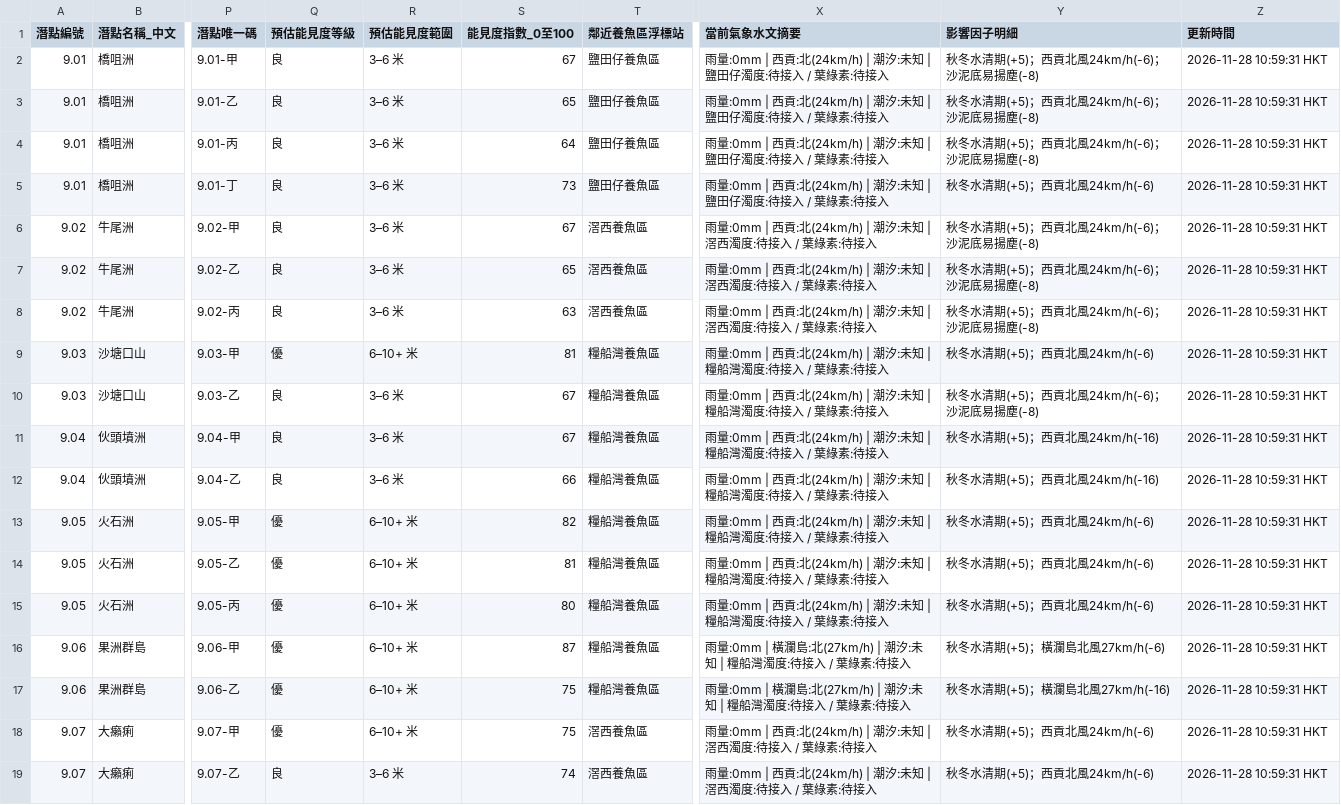
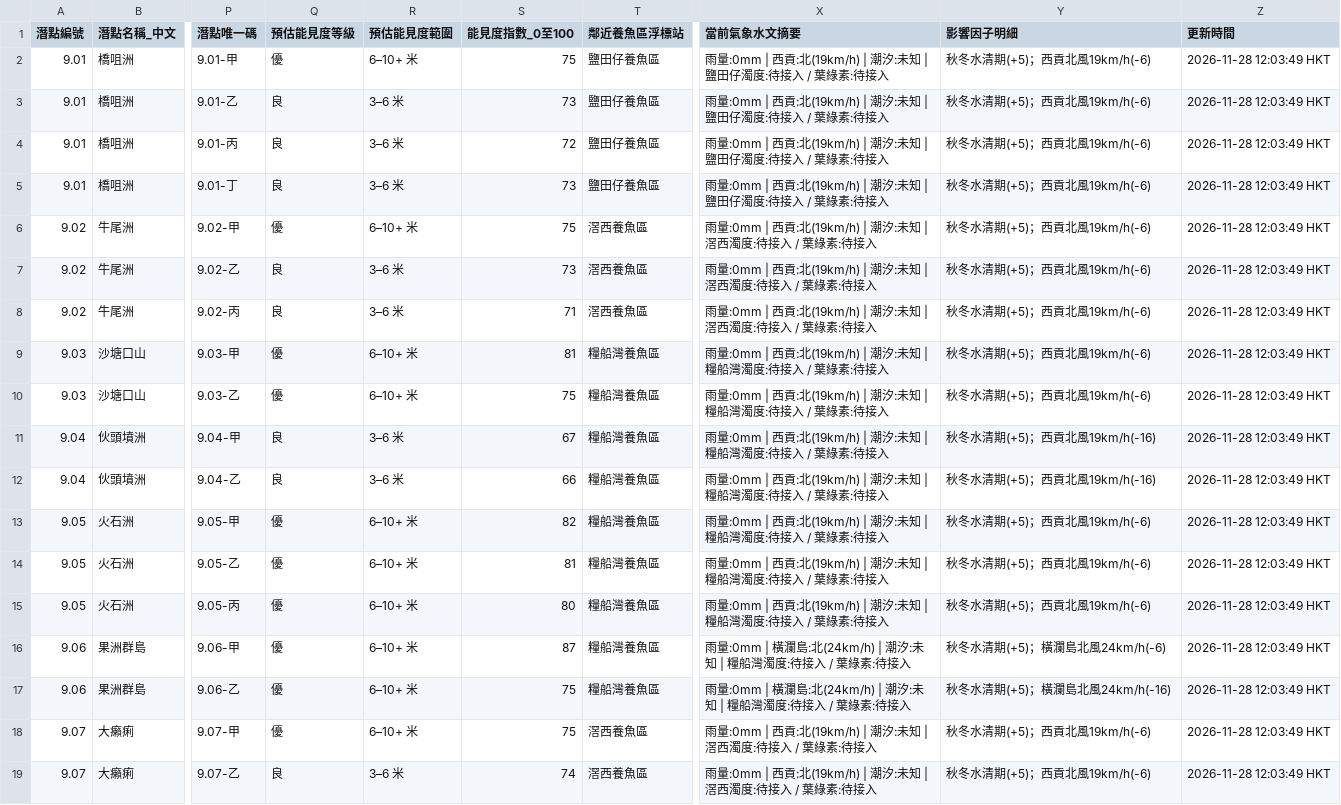
Before and after one commit to chanswc-sys/hk-dive-visibility-api, a CSV file: dive_sites_visibility_latest.csv, drawn as a sheet; only a part is shown, gaps mark what is left out; the diff covers the shown part only; the diff names each change by its address in the sheet, - before the commit and + after, or states it on an @@ line.

```diff
--- a/dive_sites_visibility_latest.csv
+++ b/dive_sites_visibility_latest.csv
-Q2 (預估能見度等級): 良
+Q2 (預估能見度等級): 優
-R2 (預估能見度範圍): 3–6 米
+R2 (預估能見度範圍): 6–10+ 米
-S2 (能見度指數_0至100): 67
+S2 (能見度指數_0至100): 75
-X2:X5 (當前氣象水文摘要): …西貢:北(24km/h) | 潮汐:…
+X2:X5 (當前氣象水文摘要): …西貢:北(19km/h) | 潮汐:…
-Y2:Y4 (影響因子明細): 秋冬水清期(+5)；西貢北風24km/h(-6)；沙泥底易揚塵(-8)
+Y2:Y4 (影響因子明細): 秋冬水清期(+5)；西貢北風19km/h(-6)
-Z2:Z19 (更新時間): 2026-11-28 10:59:31 HKT
+Z2:Z19 (更新時間): 2026-11-28 12:03:49 HKT
-S3 (能見度指數_0至100): 65
+S3 (能見度指數_0至100): 73
-S4 (能見度指數_0至100): 64
+S4 (能見度指數_0至100): 72
-Y5 (影響因子明細): 秋冬水清期(+5)；西貢北風24km/h(-6)
+Y5 (影響因子明細): 秋冬水清期(+5)；西貢北風19km/h(-6)
-Q6 (預估能見度等級): 良
+Q6 (預估能見度等級): 優
-R6 (預估能見度範圍): 3–6 米
+R6 (預估能見度範圍): 6–10+ 米
-S6 (能見度指數_0至100): 67
+S6 (能見度指數_0至100): 75
-X6:X8 (當前氣象水文摘要): …西貢:北(24km/h) | 潮汐:…
+X6:X8 (當前氣象水文摘要): …西貢:北(19km/h) | 潮汐:…
-Y6:Y8 (影響因子明細): 秋冬水清期(+5)；西貢北風24km/h(-6)；沙泥底易揚塵(-8)
+Y6:Y8 (影響因子明細): 秋冬水清期(+5)；西貢北風19km/h(-6)
-S7 (能見度指數_0至100): 65
+S7 (能見度指數_0至100): 73
-S8 (能見度指數_0至100): 63
+S8 (能見度指數_0至100): 71
-X9:X15 (當前氣象水文摘要): …西貢:北(24km/h) | 潮汐:…
+X9:X15 (當前氣象水文摘要): …西貢:北(19km/h) | 潮汐:…
-Y9 (影響因子明細): 秋冬水清期(+5)；西貢北風24km/h(-6)
+Y9 (影響因子明細): 秋冬水清期(+5)；西貢北風19km/h(-6)
-Q10 (預估能見度等級): 良
+Q10 (預估能見度等級): 優
-R10 (預估能見度範圍): 3–6 米
+R10 (預估能見度範圍): 6–10+ 米
-S10 (能見度指數_0至100): 67
+S10 (能見度指數_0至100): 75
-Y10 (影響因子明細): 秋冬水清期(+5)；西貢北風24km/h(-6)；沙泥底易揚塵(-8)
+Y10 (影響因子明細): 秋冬水清期(+5)；西貢北風19km/h(-6)
-Y11:Y12 (影響因子明細): 秋冬水清期(+5)；西貢北風24km/h(-16)
+Y11:Y12 (影響因子明細): 秋冬水清期(+5)；西貢北風19km/h(-16)
-Y13:Y15 (影響因子明細): 秋冬水清期(+5)；西貢北風24km/h(-6)
+Y13:Y15 (影響因子明細): 秋冬水清期(+5)；西貢北風19km/h(-6)
-X16:X17 (當前氣象水文摘要): …瀾島:北(27km/h) | 潮汐:…
+X16:X17 (當前氣象水文摘要): …瀾島:北(24km/h) | 潮汐:…
-Y16 (影響因子明細): 秋冬水清期(+5)；橫瀾島北風27km/h(-6)
+Y16 (影響因子明細): 秋冬水清期(+5)；橫瀾島北風24km/h(-6)
-Y17 (影響因子明細): 秋冬水清期(+5)；橫瀾島北風27km/h(-16)
+Y17 (影響因子明細): 秋冬水清期(+5)；橫瀾島北風24km/h(-16)
-X18:X19 (當前氣象水文摘要): …西貢:北(24km/h) | 潮汐:…
+X18:X19 (當前氣象水文摘要): …西貢:北(19km/h) | 潮汐:…
-Y18:Y19 (影響因子明細): 秋冬水清期(+5)；西貢北風24km/h(-6)
+Y18:Y19 (影響因子明細): 秋冬水清期(+5)；西貢北風19km/h(-6)
```
Also changed, not shown: 111 edited cells elsewhere in this file, visibility_latest.csv, 2 other files.
